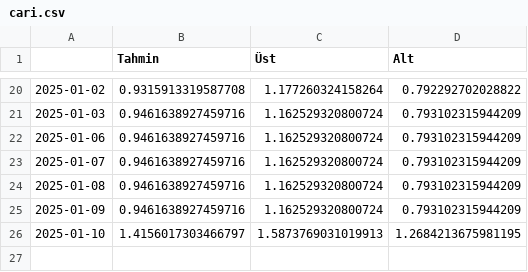
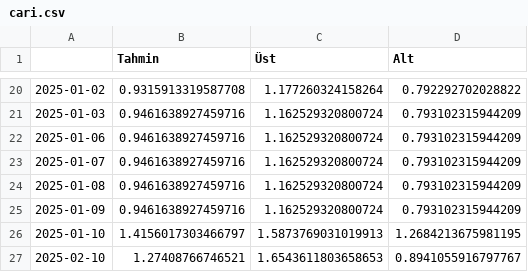
Before and after one commit to kaboya19/BuyumeTahmin, a CSV file: cari.csv, drawn as a sheet; only a part is shown, gaps mark what is left out.

```diff
--- a/cari.csv
+++ b/cari.csv
@@ -26 +26,2 @@
 2025-01-10,1.4156017303466797,1.5873769031019913,1.2684213675981195
+2025-02-10,1.27408766746521,1.6543611803658653,0.8941055916797767
```
Also changed, not shown: cariyıl.csv, ham.csv, 1 other file.
